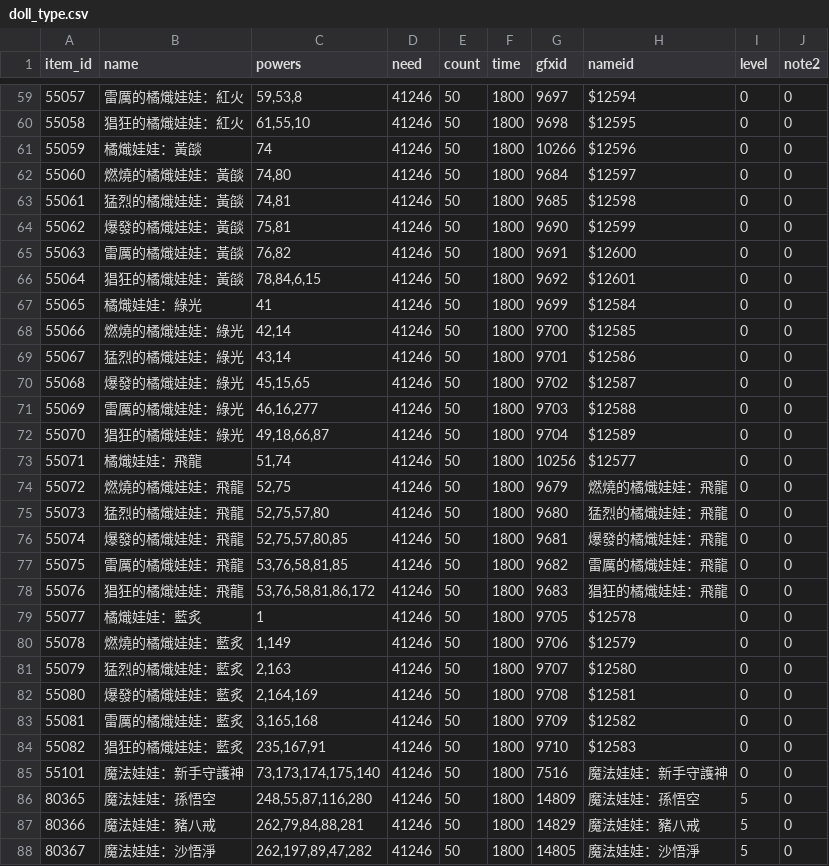
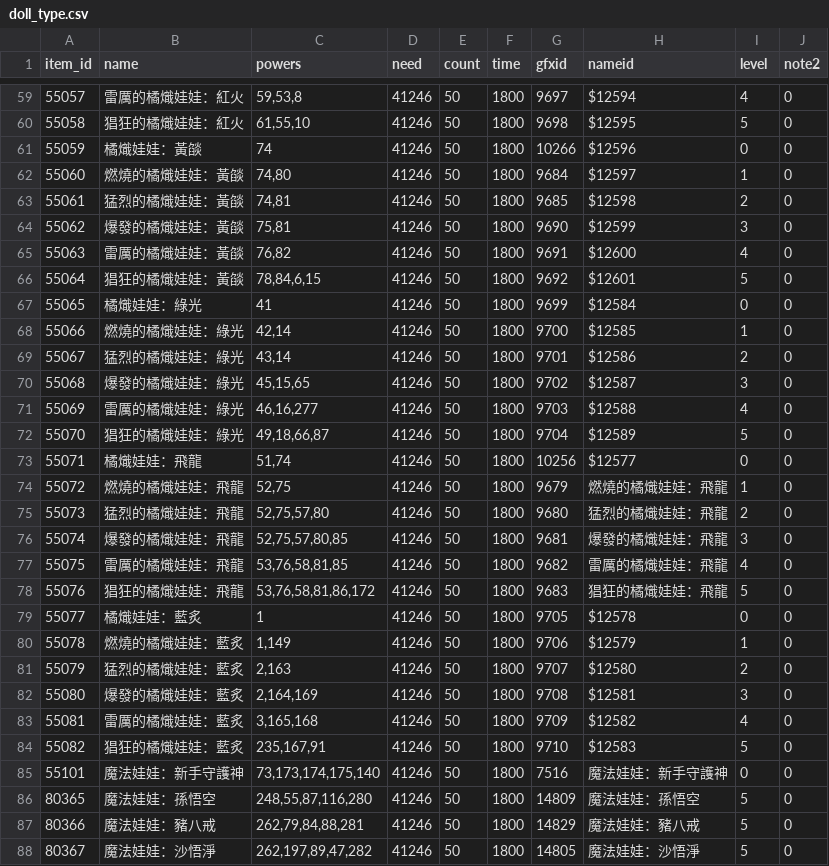
Before and after one commit to Bond901/LoD, a CSV file: data/csv/doll_type.csv, drawn as a sheet; only a part is shown, gaps mark what is left out; the diff covers the shown part only.

```diff
--- a/data/csv/doll_type.csv
+++ b/data/csv/doll_type.csv
@@ -59,27 +59,27 @@
-"55057","雷厲的橘熾娃娃：紅火","59,53,8","41246","50","1800","9697","$12594","0","0"
-"55058","猖狂的橘熾娃娃：紅火","61,55,10","41246","50","1800","9698","$12595","0","0"
+"55057","雷厲的橘熾娃娃：紅火","59,53,8","41246","50","1800","9697","$12594","4","0"
+"55058","猖狂的橘熾娃娃：紅火","61,55,10","41246","50","1800","9698","$12595","5","0"
 "55059","橘熾娃娃：黃燄","74","41246","50","1800","10266","$12596","0","0"
-"55060","燃燒的橘熾娃娃：黃燄","74,80","41246","50","1800","9684","$12597","0","0"
-"55061","猛烈的橘熾娃娃：黃燄","74,81","41246","50","1800","9685","$12598","0","0"
-"55062","爆發的橘熾娃娃：黃燄","75,81","41246","50","1800","9690","$12599","0","0"
-"55063","雷厲的橘熾娃娃：黃燄","76,82","41246","50","1800","9691","$12600","0","0"
-"55064","猖狂的橘熾娃娃：黃燄","78,84,6,15","41246","50","1800","9692","$12601","0","0"
+"55060","燃燒的橘熾娃娃：黃燄","74,80","41246","50","1800","9684","$12597","1","0"
+"55061","猛烈的橘熾娃娃：黃燄","74,81","41246","50","1800","9685","$12598","2","0"
+"55062","爆發的橘熾娃娃：黃燄","75,81","41246","50","1800","9690","$12599","3","0"
+"55063","雷厲的橘熾娃娃：黃燄","76,82","41246","50","1800","9691","$12600","4","0"
+"55064","猖狂的橘熾娃娃：黃燄","78,84,6,15","41246","50","1800","9692","$12601","5","0"
 "55065","橘熾娃娃：綠光","41","41246","50","1800","9699","$12584","0","0"
-"55066","燃燒的橘熾娃娃：綠光","42,14","41246","50","1800","9700","$12585","0","0"
-"55067","猛烈的橘熾娃娃：綠光","43,14","41246","50","1800","9701","$12586","0","0"
-"55068","爆發的橘熾娃娃：綠光","45,15,65","41246","50","1800","9702","$12587","0","0"
-"55069","雷厲的橘熾娃娃：綠光","46,16,277","41246","50","1800","9703","$12588","0","0"
-"55070","猖狂的橘熾娃娃：綠光","49,18,66,87","41246","50","1800","9704","$12589","0","0"
+"55066","燃燒的橘熾娃娃：綠光","42,14","41246","50","1800","9700","$12585","1","0"
+"55067","猛烈的橘熾娃娃：綠光","43,14","41246","50","1800","9701","$12586","2","0"
+"55068","爆發的橘熾娃娃：綠光","45,15,65","41246","50","1800","9702","$12587","3","0"
+"55069","雷厲的橘熾娃娃：綠光","46,16,277","41246","50","1800","9703","$12588","4","0"
+"55070","猖狂的橘熾娃娃：綠光","49,18,66,87","41246","50","1800","9704","$12589","5","0"
 "55071","橘熾娃娃：飛龍","51,74","41246","50","1800","10256","$12577","0","0"
-"55072","燃燒的橘熾娃娃：飛龍","52,75","41246","50","1800","9679","燃燒的橘熾娃娃：飛龍","0","0"
-"55073","猛烈的橘熾娃娃：飛龍","52,75,57,80","41246","50","1800","9680","猛烈的橘熾娃娃：飛龍","0","0"
-"55074","爆發的橘熾娃娃：飛龍","52,75,57,80,85","41246","50","1800","9681","爆發的橘熾娃娃：飛龍","0","0"
-"55075","雷厲的橘熾娃娃：飛龍","53,76,58,81,85","41246","50","1800","9682","雷厲的橘熾娃娃：飛龍","0","0"
-"55076","猖狂的橘熾娃娃：飛龍","53,76,58,81,86,172","41246","50","1800","9683","猖狂的橘熾娃娃：飛龍","0","0"
+"55072","燃燒的橘熾娃娃：飛龍","52,75","41246","50","1800","9679","燃燒的橘熾娃娃：飛龍","1","0"
+"55073","猛烈的橘熾娃娃：飛龍","52,75,57,80","41246","50","1800","9680","猛烈的橘熾娃娃：飛龍","2","0"
+"55074","爆發的橘熾娃娃：飛龍","52,75,57,80,85","41246","50","1800","9681","爆發的橘熾娃娃：飛龍","3","0"
+"55075","雷厲的橘熾娃娃：飛龍","53,76,58,81,85","41246","50","1800","9682","雷厲的橘熾娃娃：飛龍","4","0"
+"55076","猖狂的橘熾娃娃：飛龍","53,76,58,81,86,172","41246","50","1800","9683","猖狂的橘熾娃娃：飛龍","5","0"
 "55077","橘熾娃娃：藍炙","1","41246","50","1800","9705","$12578","0","0"
-"55078","燃燒的橘熾娃娃：藍炙","1,149","41246","50","1800","9706","$12579","0","0"
-"55079","猛烈的橘熾娃娃：藍炙","2,163","41246","50","1800","9707","$12580","0","0"
-"55080","爆發的橘熾娃娃：藍炙","2,164,169","41246","50","1800","9708","$12581","0","0"
-"55081","雷厲的橘熾娃娃：藍炙","3,165,168","41246","50","1800","9709","$12582","0","0"
-"55082","猖狂的橘熾娃娃：藍炙","235,167,91","41246","50","1800","9710","$12583","0","0"
+"55078","燃燒的橘熾娃娃：藍炙","1,149","41246","50","1800","9706","$12579","1","0"
+"55079","猛烈的橘熾娃娃：藍炙","2,163","41246","50","1800","9707","$12580","2","0"
+"55080","爆發的橘熾娃娃：藍炙","2,164,169","41246","50","1800","9708","$12581","3","0"
+"55081","雷厲的橘熾娃娃：藍炙","3,165,168","41246","50","1800","9709","$12582","4","0"
+"55082","猖狂的橘熾娃娃：藍炙","235,167,91","41246","50","1800","9710","$12583","5","0"
 "55101","魔法娃娃：新手守護神","73,173,174,175,140","41246","50","1800","7516","魔法娃娃：新手守護神","0","0"
```
Also changed, not shown: 31 edited cells elsewhere in this file.
